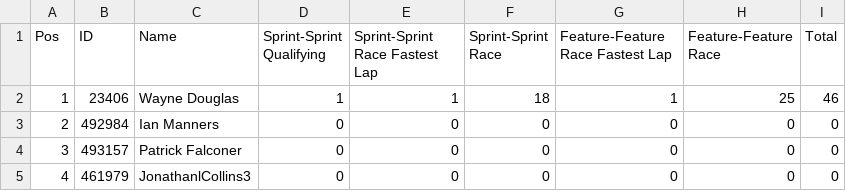
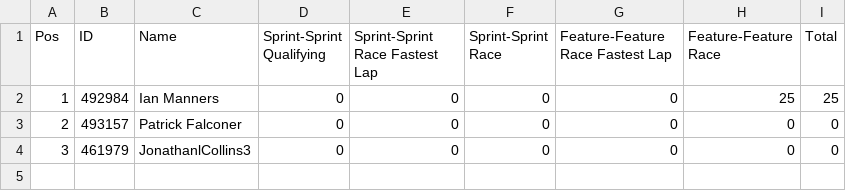
Before and after one commit to pangtuwi/iraceresults, a CSV file: results/Unclassified_2.csv, drawn as a sheet.

```diff
--- a/results/Unclassified_2.csv
+++ b/results/Unclassified_2.csv
@@ -1,5 +1,4 @@
 Pos,ID,Name,Sprint-Sprint Qualifying,Sprint-Sprint Race Fastest Lap,Sprint-Sprint Race,Feature-Feature Race Fastest Lap,Feature-Feature Race,Total
-1,23406,Wayne Douglas,1,1,18,1,25,46
-2,492984,Ian Manners,0,0,0,0,0,0
-3,493157,Patrick Falconer,0,0,0,0,0,0
-4,461979,JonathanlCollins3 ,0,0,0,0,0,0
+1,492984,Ian Manners,0,0,0,0,25,25
+2,493157,Patrick Falconer,0,0,0,0,0,0
+3,461979,JonathanlCollins3 ,0,0,0,0,0,0
```
Also changed, not shown: results/Gold_1.csv, results/Gold_2.csv, 10 other files.
